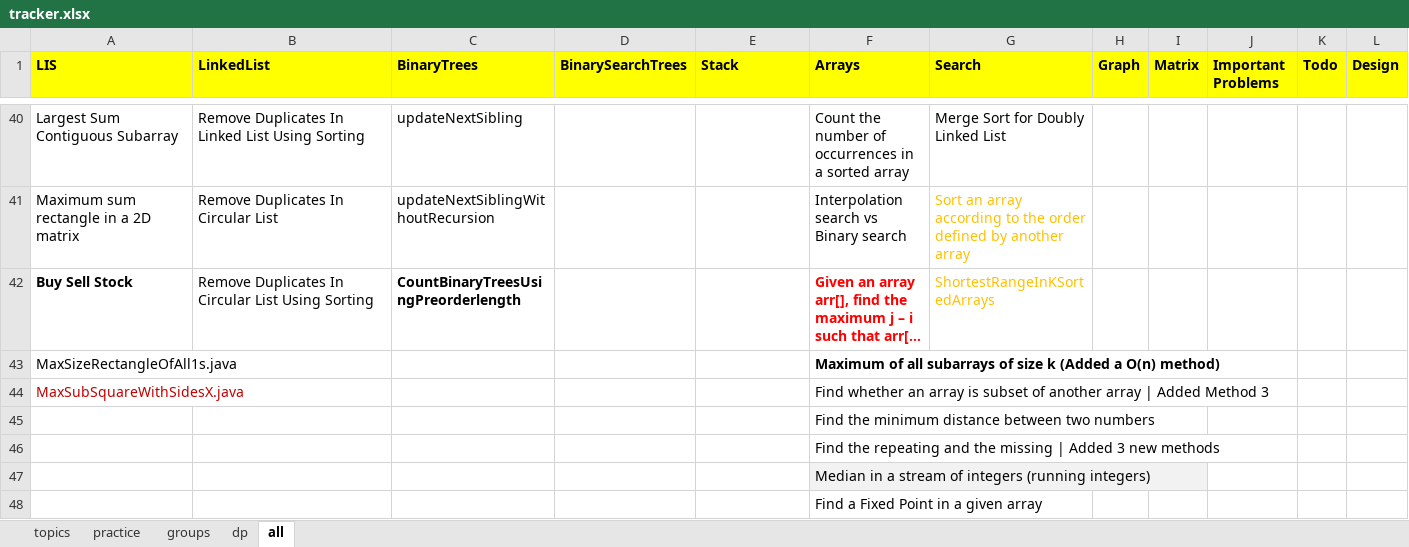
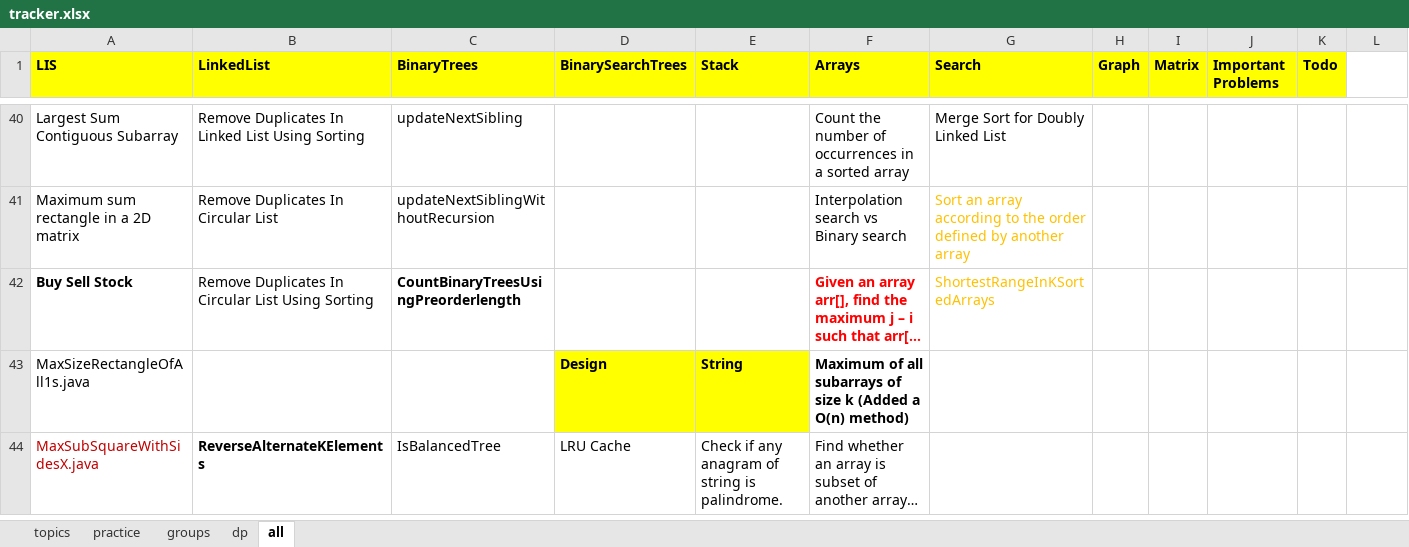
Before and after one commit to passionatecoderraj/dsa, an Excel workbook: interivew/practice/tracker.xlsx, sheet all, drawn as a sheet; only a part is shown, gaps mark what is left out; long unchanged cells end in …; values as stored, in another font and other column widths than the file's, no borders; removed rows and columns are numbered as before the commit, all else as after; the diff covers the shown part only; the diff names each change by its address in the sheet, - before the commit and + after, or states it on an @@ line.

Commit message:
trees

```diff
--- a/interivew/practice/tracker.xlsx (sheet all)
+++ b/interivew/practice/tracker.xlsx (sheet all)
-L1: Design
+L1: (empty)
-L1 fill: #FFFF00
+L1 fill: none
-D43 (BinarySearchTrees): (empty)
+D43 (BinarySearchTrees): Design
-D43:E43 fill: none
+D43:E43 fill: #FFFF00
-E43 (Stack): (empty)
+E43 (Stack): String
-B44 (LinkedList): (empty)
+B44 (LinkedList): ReverseAlternateKElements
-C44 (BinaryTrees): (empty)
+C44 (BinaryTrees): IsBalancedTree
-D44 (BinarySearchTrees): (empty)
+D44 (BinarySearchTrees): LRU Cache
-E44 (Stack): (empty)
+E44 (Stack): Check if any anagram of string is palindrome.
-row 45:  |  |  |  |  | Find the minimum distance between two numbers
-row 46:  |  |  |  |  | Find the repeating and the missing | Added 3 new methods
-row 47:  |  |  |  |  | Median in a stream of integers (running integers)
-row 48:  |  |  |  |  | Find a Fixed Point in a given array
```
Also changed, not shown: 5 added rows, 1 removed row and 12 edited cells elsewhere in this sheet, 28 other files.
